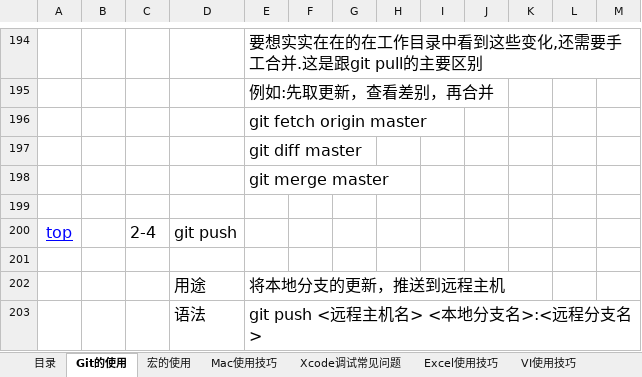
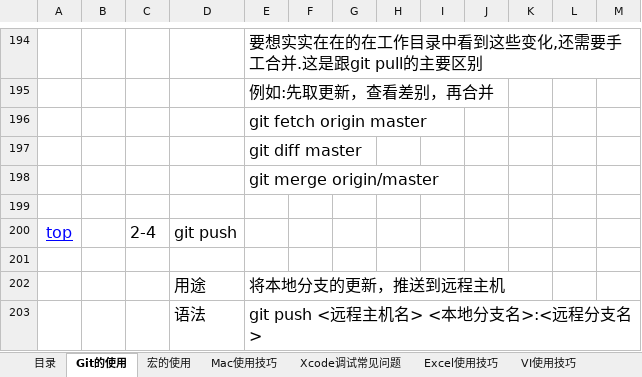
Before and after one commit to sokasyn/KnowledgeSet, an Excel workbook: NoteBook.xlsx, sheet Git的使用, drawn as a sheet; only a part is shown, gaps mark what is left out; values as stored, in another font and other column widths than the file's, no borders; charts and pictures not drawn; the diff names each change by its address in the sheet, - before the commit and + after, or states it on an @@ line.

```diff
--- a/NoteBook.xlsx (sheet Git的使用)
+++ b/NoteBook.xlsx (sheet Git的使用)
-E198: git merge master
+E198: git merge origin/master
```
Also changed, not shown: sheet 目录, other sheet tabs, 1 other file.
